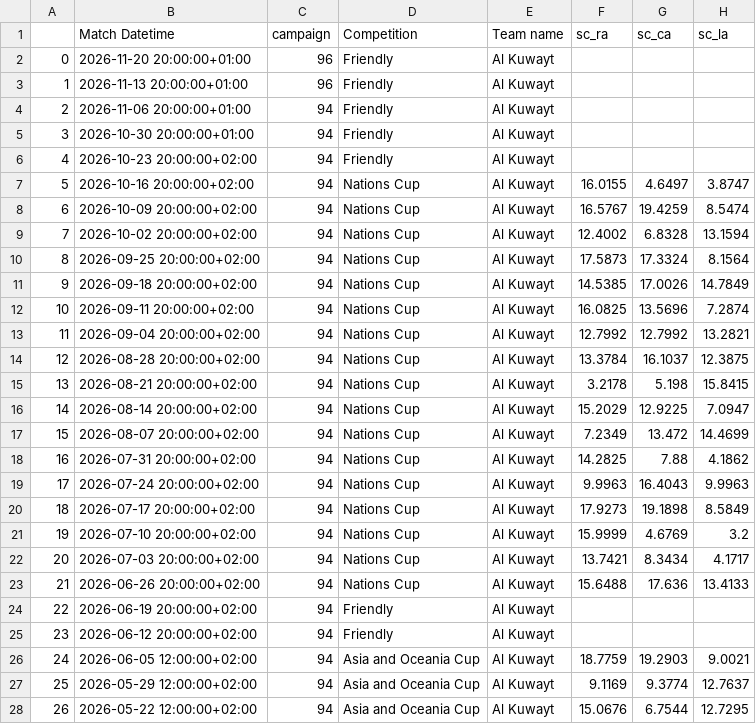
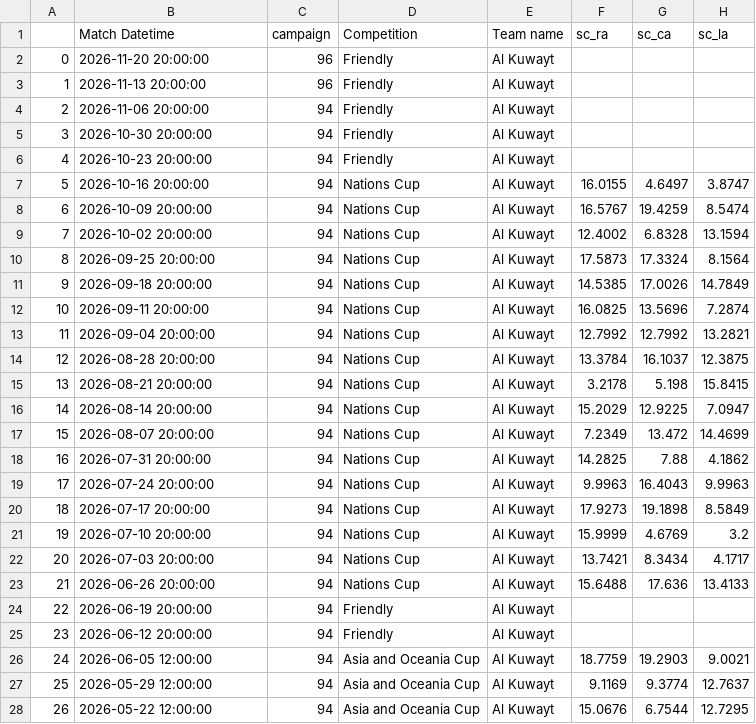
Before and after one commit to morgothsvoidpointer/kcirttah_data, a CSV file: 3220_ratings_data.csv, drawn as a sheet; only a part is shown; the diff covers the shown part only; the diff names each change by its address in the sheet, - before the commit and + after, or states it on an @@ line.

Commit message:
committing files

```diff
--- a/3220_ratings_data.csv
+++ b/3220_ratings_data.csv
-B2 (Match Datetime): 2026-11-20 20:00:00+01:00
+B2 (Match Datetime): 2026-11-20 20:00:00
-B3 (Match Datetime): 2026-11-13 20:00:00+01:00
+B3 (Match Datetime): 2026-11-13 20:00:00
-B4 (Match Datetime): 2026-11-06 20:00:00+01:00
+B4 (Match Datetime): 2026-11-06 20:00:00
-B5 (Match Datetime): 2026-10-30 20:00:00+01:00
+B5 (Match Datetime): 2026-10-30 20:00:00
-B6 (Match Datetime): 2026-10-23 20:00:00+02:00
+B6 (Match Datetime): 2026-10-23 20:00:00
-B7 (Match Datetime): 2026-10-16 20:00:00+02:00
+B7 (Match Datetime): 2026-10-16 20:00:00
-B8 (Match Datetime): 2026-10-09 20:00:00+02:00
+B8 (Match Datetime): 2026-10-09 20:00:00
-B9 (Match Datetime): 2026-10-02 20:00:00+02:00
+B9 (Match Datetime): 2026-10-02 20:00:00
-B10 (Match Datetime): 2026-09-25 20:00:00+02:00
+B10 (Match Datetime): 2026-09-25 20:00:00
-B11 (Match Datetime): 2026-09-18 20:00:00+02:00
+B11 (Match Datetime): 2026-09-18 20:00:00
-B12 (Match Datetime): 2026-09-11 20:00:00+02:00
+B12 (Match Datetime): 2026-09-11 20:00:00
-B13 (Match Datetime): 2026-09-04 20:00:00+02:00
+B13 (Match Datetime): 2026-09-04 20:00:00
-B14 (Match Datetime): 2026-08-28 20:00:00+02:00
+B14 (Match Datetime): 2026-08-28 20:00:00
-B15 (Match Datetime): 2026-08-21 20:00:00+02:00
+B15 (Match Datetime): 2026-08-21 20:00:00
-B16 (Match Datetime): 2026-08-14 20:00:00+02:00
+B16 (Match Datetime): 2026-08-14 20:00:00
-B17 (Match Datetime): 2026-08-07 20:00:00+02:00
+B17 (Match Datetime): 2026-08-07 20:00:00
-B18 (Match Datetime): 2026-07-31 20:00:00+02:00
+B18 (Match Datetime): 2026-07-31 20:00:00
-B19 (Match Datetime): 2026-07-24 20:00:00+02:00
+B19 (Match Datetime): 2026-07-24 20:00:00
-B20 (Match Datetime): 2026-07-17 20:00:00+02:00
+B20 (Match Datetime): 2026-07-17 20:00:00
-B21 (Match Datetime): 2026-07-10 20:00:00+02:00
+B21 (Match Datetime): 2026-07-10 20:00:00
-B22 (Match Datetime): 2026-07-03 20:00:00+02:00
+B22 (Match Datetime): 2026-07-03 20:00:00
-B23 (Match Datetime): 2026-06-26 20:00:00+02:00
+B23 (Match Datetime): 2026-06-26 20:00:00
-B24 (Match Datetime): 2026-06-19 20:00:00+02:00
+B24 (Match Datetime): 2026-06-19 20:00:00
-B25 (Match Datetime): 2026-06-12 20:00:00+02:00
+B25 (Match Datetime): 2026-06-12 20:00:00
-B26 (Match Datetime): 2026-06-05 12:00:00+02:00
+B26 (Match Datetime): 2026-06-05 12:00:00
-B27 (Match Datetime): 2026-05-29 12:00:00+02:00
+B27 (Match Datetime): 2026-05-29 12:00:00
-B28 (Match Datetime): 2026-05-22 12:00:00+02:00
+B28 (Match Datetime): 2026-05-22 12:00:00
```
Also changed, not shown: 146 edited cells elsewhere in this file.
